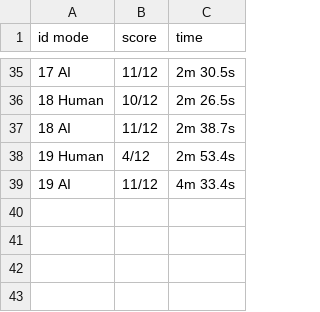
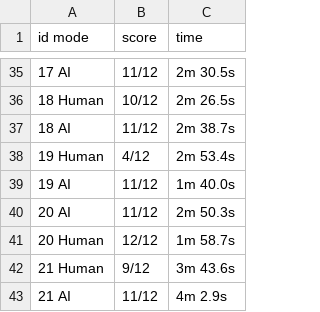
Before and after one commit to AugustanaCSC490Spring2026/AppDesignNoAI, a CSV file: design_app/backend/results.csv, drawn as a sheet; only a part is shown, gaps mark what is left out.

Commit message:
updated results

```diff
--- a/design_app/backend/results.csv
+++ b/design_app/backend/results.csv
@@ -38,2 +38,6 @@ id mode, score, time
 19 Human, 4/12, 2m 53.4s
-19 AI, 11/12, 4m 33.4s
+19 AI, 11/12, 1m 40.0s
+20 AI, 11/12, 2m 50.3s
+20 Human, 12/12, 1m 58.7s
+21 Human, 9/12, 3m 43.6s
+21 AI, 11/12, 4m 2.9s
```
Also changed, not shown: 4 other files.
